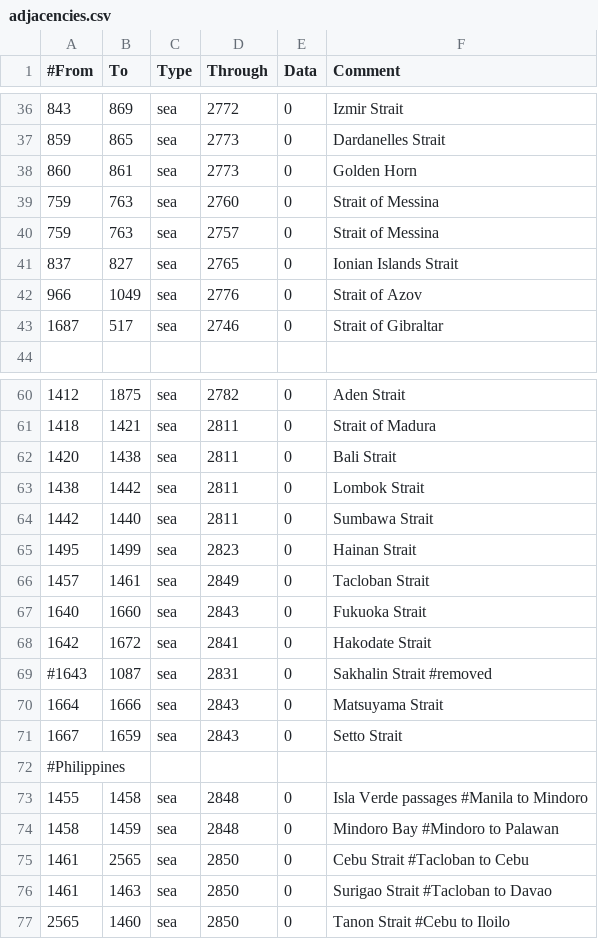
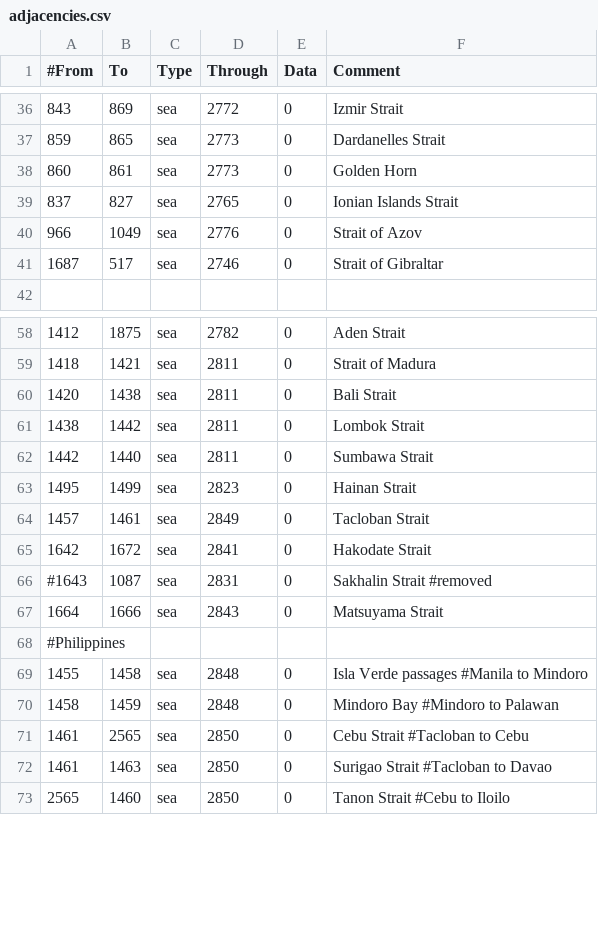
Before and after one commit to Vulverin/VictoriaBert-CommunityMod, a CSV file: Victoria2 B&C mod/Victoria2/map/adjacencies.csv, drawn as a sheet; only a part is shown, gaps mark what is left out; the diff names each change by its address in the sheet, - before the commit and + after, or states it on an @@ line.

```diff
--- a/Victoria2 B&C mod/Victoria2/map/adjacencies.csv
+++ b/Victoria2 B&C mod/Victoria2/map/adjacencies.csv
-row 39: 759 | 763 | sea | 2760 | 0 | Strait of Messina
-row 40: 759 | 763 | sea | 2757 | 0 | Strait of Messina
-row 67: 1640 | 1660 | sea | 2843 | 0 | Fukuoka Strait
-row 71: 1667 | 1659 | sea | 2843 | 0 | Setto Strait
```
Also changed, not shown: 1 other file.
